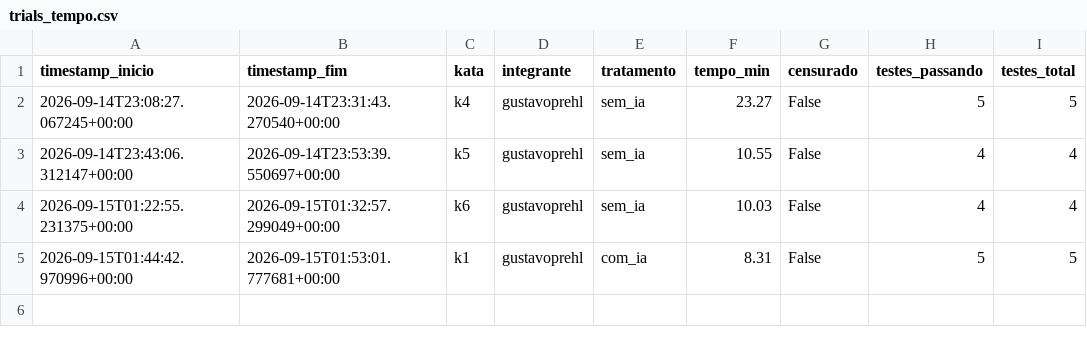
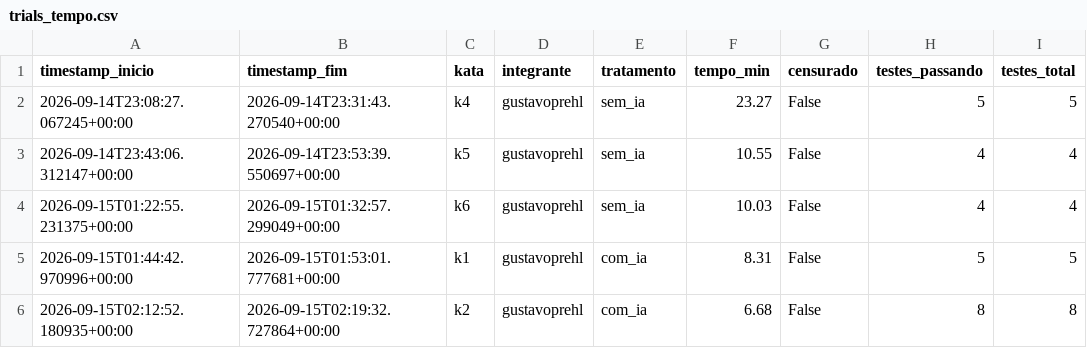
Before and after one commit to lucasrsnd/lab-medicao-experimentacao, a CSV file: Lab-02/data/raw/trials_tempo.csv, drawn as a sheet.

```diff
--- a/Lab-02/data/raw/trials_tempo.csv
+++ b/Lab-02/data/raw/trials_tempo.csv
@@ -5 +5,2 @@ timestamp_inicio,timestamp_fim,kata,integrante,tratamento,tempo_min,censurado,te
 2026-09-15T01:44:42.970996+00:00,2026-09-15T01:53:01.777681+00:00,k1,gustavoprehl,com_ia,8.31,False,5,5
+2026-09-15T02:12:52.180935+00:00,2026-09-15T02:19:32.727864+00:00,k2,gustavoprehl,com_ia,6.68,False,8,8
```
Also changed, not shown: Lab-02/data/raw/log_trials.csv, Lab-02/data/raw/trials_metricas.csv, 2 other files.
